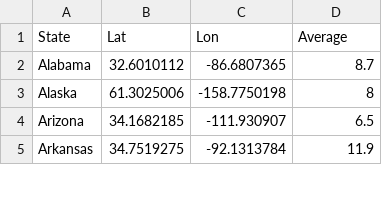
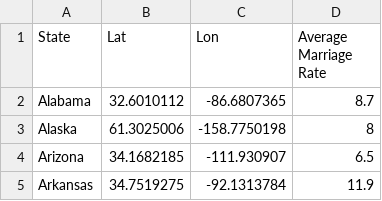
Before and after one commit to Kaylawkelly/MarriageDivorceRates-Project-2, a CSV file: Resources/AvgStateRate.csv, drawn as a sheet; only a part is shown.

```diff
--- a/Resources/AvgStateRate.csv
+++ b/Resources/AvgStateRate.csv
@@ -1,2 +1,2 @@
-State,Lat,Lon,Average
+State,Lat,Lon,Average Marriage Rate
 Alabama,32.6010112,-86.6807365,8.7
```
Also changed, not shown: 1 other file.
